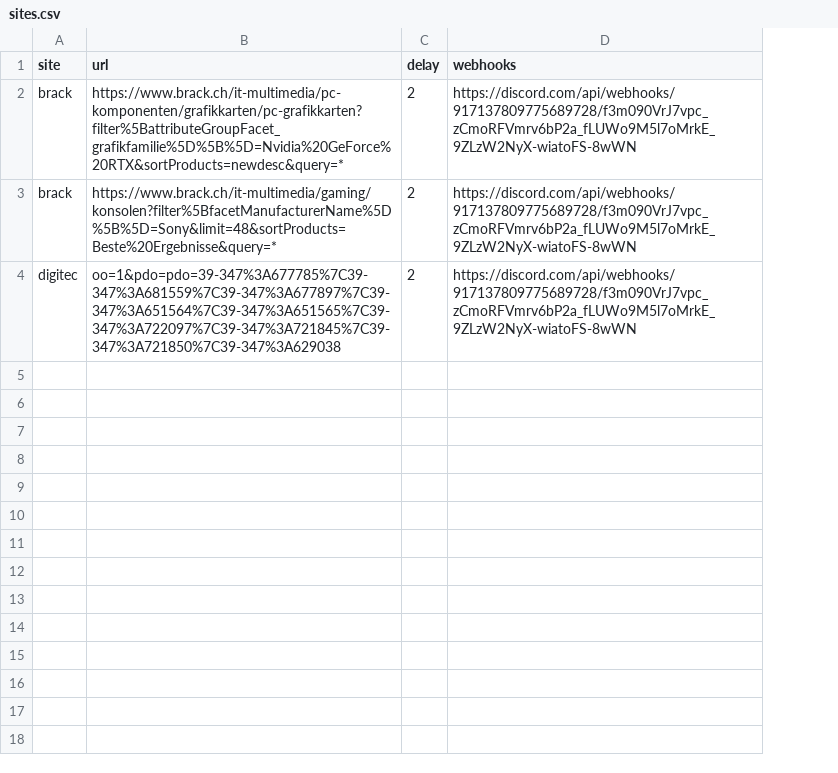
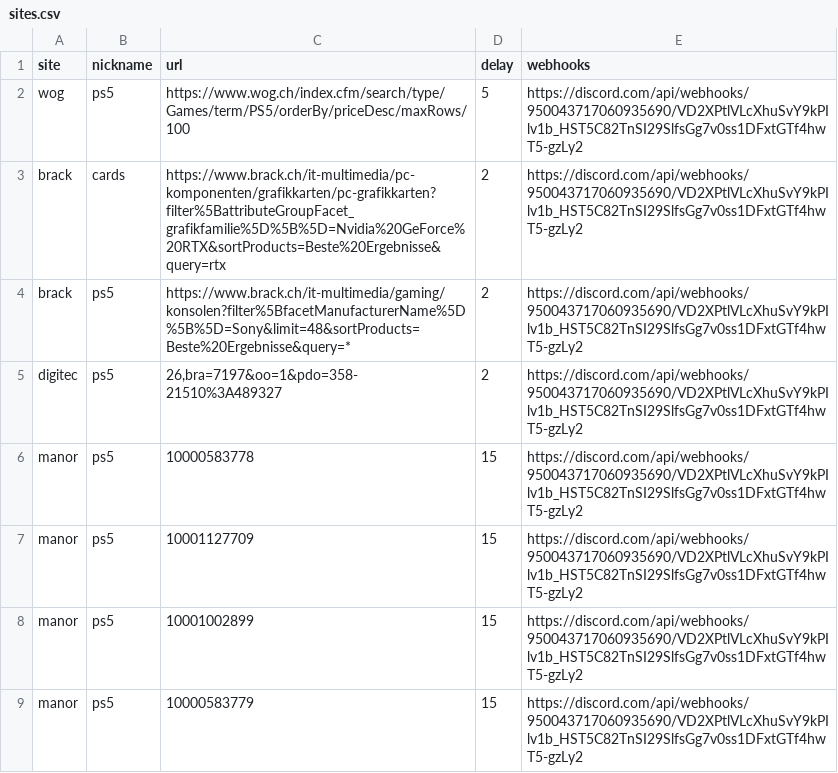
Before and after one commit to Flurin17/retailmonitors, a CSV file: data/sites.csv, drawn as a sheet; addresses are those after the commit; the diff names each change by its address in the sheet, - before the commit and + after, or states it on an @@ line.

```diff
--- a/data/sites.csv
+++ b/data/sites.csv
+column B (nickname), rows 3-5: cards | ps5 | ps5
+row 2: wog | ps5 | https://www.wog.ch/index.cfm/search/type/Games/term/PS5/orderBy/priceDesc/maxRows/100 | 5 | https://discord.com/api/webhooks/950043717060935690/VD2XPtlVLcXhuSvY9kPIlv1b_HST5C82TnSI29SlfsGg7v0ss1DFxtGTf4hwT5-gzLy2
-C3 (url): https://www.brack.ch/it-multimedia/pc-komponenten/grafikkarten/pc-grafikkarten?filter%5BattributeGroupFacet_grafikfamilie%5D%5B%5D=Nvidia%20GeForce%20RTX&sortProducts=newdesc&query=*
+C3 (url): https://www.brack.ch/it-multimedia/pc-komponenten/grafikkarten/pc-grafikkarten?filter%5BattributeGroupFacet_grafikfamilie%5D%5B%5D=Nvidia%20GeForce%20RTX&sortProducts=Beste%20Ergebnisse&query=rtx
-E3:E5 (webhooks): https://discord.com/api/webhooks/917137809775689728/f3m090VrJ7vpc_zCmoRFVmrv6bP2a_fLUWo9M5l7oMrkE_9ZLzW2NyX-wiatoFS-8wWN
+E3:E5 (webhooks): https://discord.com/api/webhooks/950043717060935690/VD2XPtlVLcXhuSvY9kPIlv1b_HST5C82TnSI29SlfsGg7v0ss1DFxtGTf4hwT5-gzLy2
-C5 (url): oo=1&pdo=pdo=39-347%3A677785%7C39-347%3A681559%7C39-347%3A677897%7C39-347%3A651564%7C39-347%3A651565%7C39-347%3A722097%7C39-347%3A721845%7C39-347%3A721850%7C39-347%3A629038
+C5 (url): 26,bra=7197&oo=1&pdo=358-21510%3A489327
+row 6: manor | ps5 | 10000583778 | 15 | https://discord.com/api/webhooks/950043717060935690/VD2XPtlVLcXhuSvY9kPIlv1b_HST5C82TnSI29SlfsGg7v0ss1DFxtGTf4hwT5-gzLy2
+row 7: manor | ps5 | 10001127709 | 15 | https://discord.com/api/webhooks/950043717060935690/VD2XPtlVLcXhuSvY9kPIlv1b_HST5C82TnSI29SlfsGg7v0ss1DFxtGTf4hwT5-gzLy2
+row 8: manor | ps5 | 10001002899 | 15 | https://discord.com/api/webhooks/950043717060935690/VD2XPtlVLcXhuSvY9kPIlv1b_HST5C82TnSI29SlfsGg7v0ss1DFxtGTf4hwT5-gzLy2
+row 9: manor | ps5 | 10000583779 | 15 | https://discord.com/api/webhooks/950043717060935690/VD2XPtlVLcXhuSvY9kPIlv1b_HST5C82TnSI29SlfsGg7v0ss1DFxtGTf4hwT5-gzLy2
```
Also changed, not shown: 7 other files.
